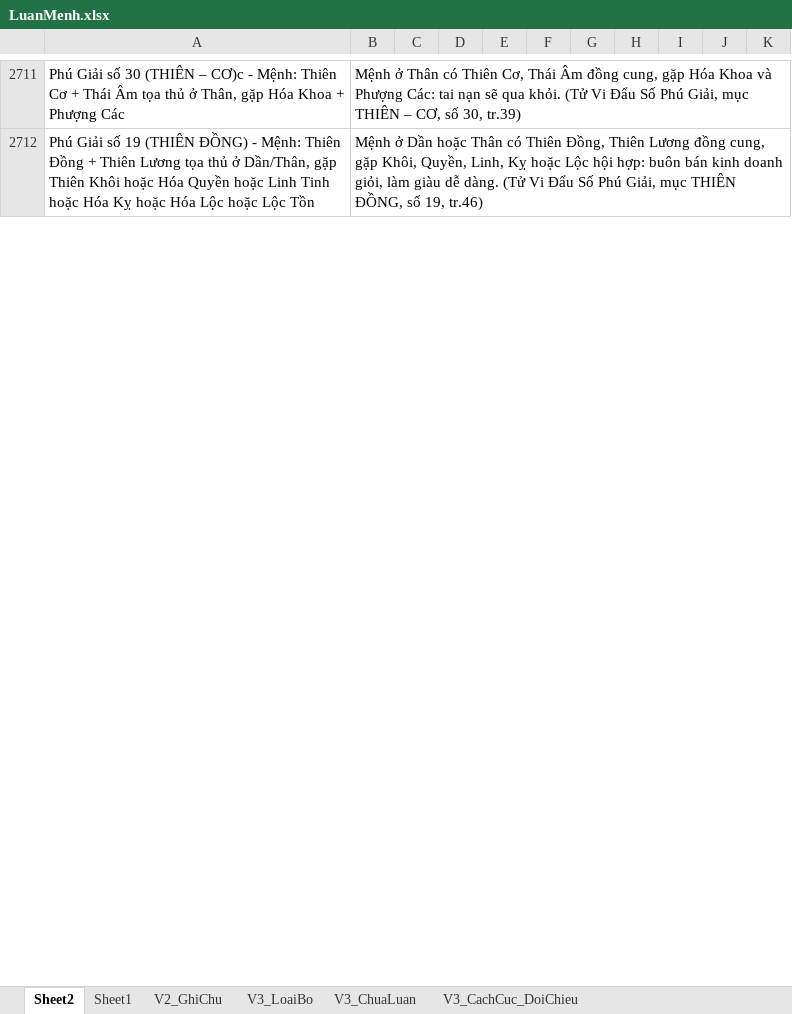
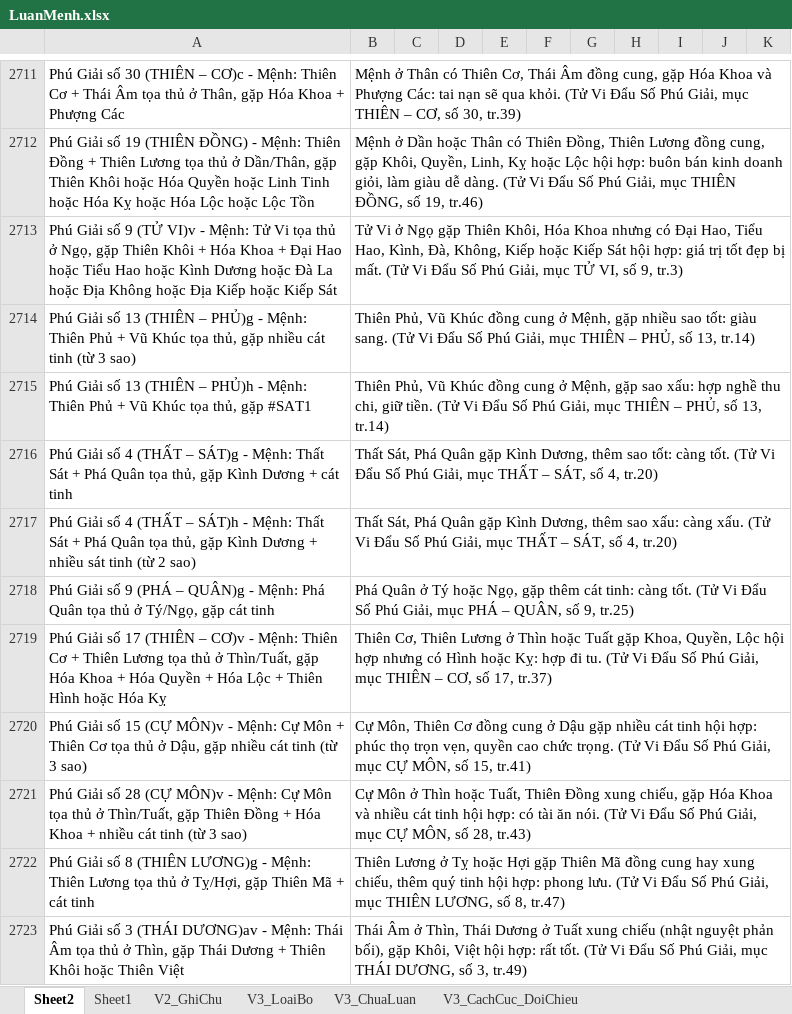
Before and after one commit to Donniehieu/TuVi, an Excel workbook: LuanMenh.xlsx, sheet Sheet2, drawn as a sheet; only a part is shown, gaps mark what is left out; values as stored, in another font and other column widths than the file's, no borders; the diff covers the shown part only; the diff names each change by its address in the sheet, - before the commit and + after, or states it on an @@ line.

```diff
--- a/LuanMenh.xlsx (sheet Sheet2)
+++ b/LuanMenh.xlsx (sheet Sheet2)
+row 2713: Phú Giải số 9 (TỬ VI)v - Mệnh: Tử Vi tọa thủ ở Ngọ, gặp Thiên Khôi + Hóa Khoa + Đại Hao hoặc Tiểu Hao hoặc Kình Dương hoặc Đà La hoặc Địa Không hoặc Địa Kiếp hoặc Kiếp Sát | Tử Vi ở Ngọ gặp Thiên Khôi, Hóa Khoa nhưng có Đại Hao, Tiểu Hao, Kình, Đà, Không, Kiếp hoặc Kiếp Sát hội hợp: giá trị tốt đẹp bị mất. (Tử Vi Đẩu Số Phú Giải, mục TỬ VI, số 9, tr.3)
+row 2714: Phú Giải số 13 (THIÊN – PHỦ)g - Mệnh: Thiên Phủ + Vũ Khúc tọa thủ, gặp nhiều cát tinh (từ 3 sao) | Thiên Phủ, Vũ Khúc đồng cung ở Mệnh, gặp nhiều sao tốt: giàu sang. (Tử Vi Đẩu Số Phú Giải, mục THIÊN – PHỦ, số 13, tr.14)
+row 2715: Phú Giải số 13 (THIÊN – PHỦ)h - Mệnh: Thiên Phủ + Vũ Khúc tọa thủ, gặp #SAT1 | Thiên Phủ, Vũ Khúc đồng cung ở Mệnh, gặp sao xấu: hợp nghề thu chi, giữ tiền. (Tử Vi Đẩu Số Phú Giải, mục THIÊN – PHỦ, số 13, tr.14)
+row 2716: Phú Giải số 4 (THẤT – SÁT)g - Mệnh: Thất Sát + Phá Quân tọa thủ, gặp Kình Dương + cát tinh | Thất Sát, Phá Quân gặp Kình Dương, thêm sao tốt: càng tốt. (Tử Vi Đẩu Số Phú Giải, mục THẤT – SÁT, số 4, tr.20)
+row 2717: Phú Giải số 4 (THẤT – SÁT)h - Mệnh: Thất Sát + Phá Quân tọa thủ, gặp Kình Dương + nhiều sát tinh (từ 2 sao) | Thất Sát, Phá Quân gặp Kình Dương, thêm sao xấu: càng xấu. (Tử Vi Đẩu Số Phú Giải, mục THẤT – SÁT, số 4, tr.20)
+row 2718: Phú Giải số 9 (PHÁ – QUÂN)g - Mệnh: Phá Quân tọa thủ ở Tý/Ngọ, gặp cát tinh | Phá Quân ở Tý hoặc Ngọ, gặp thêm cát tinh: càng tốt. (Tử Vi Đẩu Số Phú Giải, mục PHÁ – QUÂN, số 9, tr.25)
+row 2719: Phú Giải số 17 (THIÊN – CƠ)v - Mệnh: Thiên Cơ + Thiên Lương tọa thủ ở Thìn/Tuất, gặp Hóa Khoa + Hóa Quyền + Hóa Lộc + Thiên Hình hoặc Hóa Kỵ | Thiên Cơ, Thiên Lương ở Thìn hoặc Tuất gặp Khoa, Quyền, Lộc hội hợp nhưng có Hình hoặc Kỵ: hợp đi tu. (Tử Vi Đẩu Số Phú Giải, mục THIÊN – CƠ, số 17, tr.37)
+row 2720: Phú Giải số 15 (CỰ MÔN)v - Mệnh: Cự Môn + Thiên Cơ tọa thủ ở Dậu, gặp nhiều cát tinh (từ 3 sao) | Cự Môn, Thiên Cơ đồng cung ở Dậu gặp nhiều cát tinh hội hợp: phúc thọ trọn vẹn, quyền cao chức trọng. (Tử Vi Đẩu Số Phú Giải, mục CỰ MÔN, số 15, tr.41)
+row 2721: Phú Giải số 28 (CỰ MÔN)v - Mệnh: Cự Môn tọa thủ ở Thìn/Tuất, gặp Thiên Đồng + Hóa Khoa + nhiều cát tinh (từ 3 sao) | Cự Môn ở Thìn hoặc Tuất, Thiên Đồng xung chiếu, gặp Hóa Khoa và nhiều cát tinh hội hợp: có tài ăn nói. (Tử Vi Đẩu Số Phú Giải, mục CỰ MÔN, số 28, tr.43)
+row 2722: Phú Giải số 8 (THIÊN LƯƠNG)g - Mệnh: Thiên Lương tọa thủ ở Tỵ/Hợi, gặp Thiên Mã + cát tinh | Thiên Lương ở Tỵ hoặc Hợi gặp Thiên Mã đồng cung hay xung chiếu, thêm quý tinh hội hợp: phong lưu. (Tử Vi Đẩu Số Phú Giải, mục THIÊN LƯƠNG, số 8, tr.47)
+row 2723: Phú Giải số 3 (THÁI DƯƠNG)av - Mệnh: Thái Âm tọa thủ ở Thìn, gặp Thái Dương + Thiên Khôi hoặc Thiên Việt | Thái Âm ở Thìn, Thái Dương ở Tuất xung chiếu (nhật nguyệt phản bối), gặp Khôi, Việt hội hợp: rất tốt. (Tử Vi Đẩu Số Phú Giải, mục THÁI DƯƠNG, số 3, tr.49)
```
Also changed, not shown: 6 added rows and 37 edited cells elsewhere in this sheet, LuanNoBoc.xlsx, LuanQuanLoc.xlsx, 14 other files.
